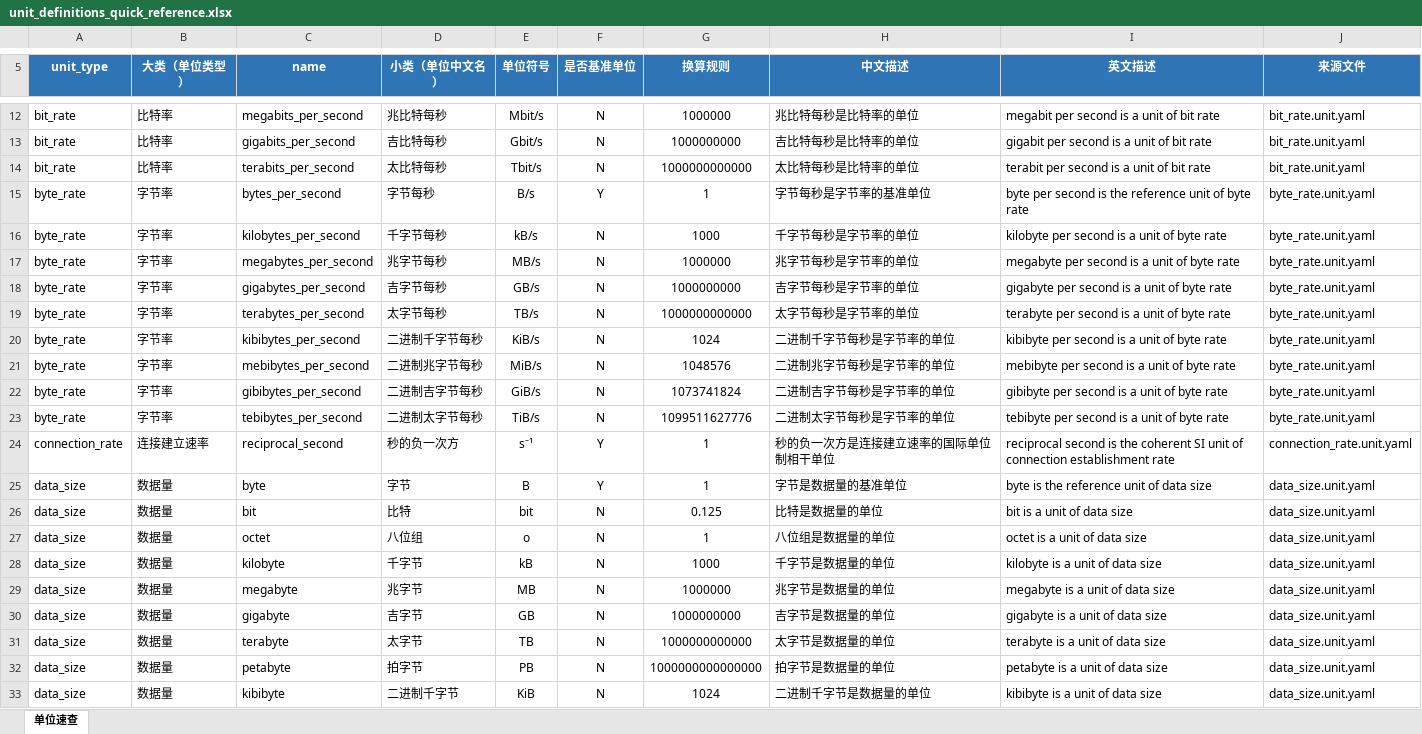
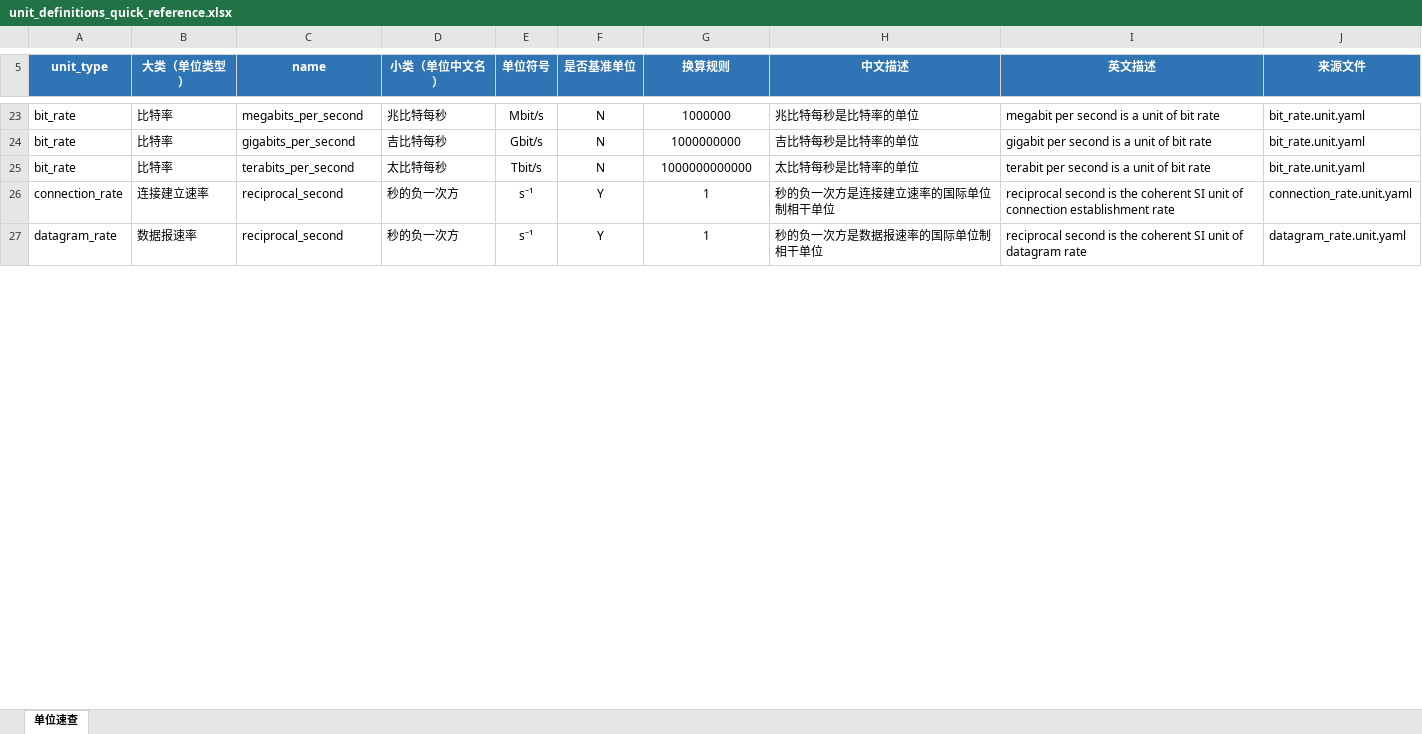
Before and after one commit to F-Rockman/other_files, an Excel workbook: unit_definitions/unit_definitions_quick_reference.xlsx, sheet 单位速查, drawn as a sheet; only a part is shown, gaps mark what is left out; the shorter side is filled out with more unchanged rows; values as stored, in another font and other column widths than the file's, no borders; conditional formats and table styles not drawn; removed rows and columns are numbered as before the commit, all else as after; the diff covers the shown part only; the diff names each change by its address in the sheet, - before the commit and + after, or states it on an @@ line.

Commit message:
Split decimal and binary data units

```diff
--- a/unit_definitions/unit_definitions_quick_reference.xlsx (sheet 单位速查)
+++ b/unit_definitions/unit_definitions_quick_reference.xlsx (sheet 单位速查)
-row 15: byte_rate | 字节率 | bytes_per_second | 字节每秒 | B/s | Y | 1 | 字节每秒是字节率的基准单位 | byte per second is the reference unit of byte rate | byte_rate.unit.yaml
-row 16: byte_rate | 字节率 | kilobytes_per_second | 千字节每秒 | kB/s | N | 1000 | 千字节每秒是字节率的单位 | kilobyte per second is a unit of byte rate | byte_rate.unit.yaml
-row 17: byte_rate | 字节率 | megabytes_per_second | 兆字节每秒 | MB/s | N | 1000000 | 兆字节每秒是字节率的单位 | megabyte per second is a unit of byte rate | byte_rate.unit.yaml
-row 18: byte_rate | 字节率 | gigabytes_per_second | 吉字节每秒 | GB/s | N | 1000000000 | 吉字节每秒是字节率的单位 | gigabyte per second is a unit of byte rate | byte_rate.unit.yaml
-row 19: byte_rate | 字节率 | terabytes_per_second | 太字节每秒 | TB/s | N | 1000000000000 | 太字节每秒是字节率的单位 | terabyte per second is a unit of byte rate | byte_rate.unit.yaml
-row 20: byte_rate | 字节率 | kibibytes_per_second | 二进制千字节每秒 | KiB/s | N | 1024 | 二进制千字节每秒是字节率的单位 | kibibyte per second is a unit of byte rate | byte_rate.unit.yaml
-row 21: byte_rate | 字节率 | mebibytes_per_second | 二进制兆字节每秒 | MiB/s | N | 1048576 | 二进制兆字节每秒是字节率的单位 | mebibyte per second is a unit of byte rate | byte_rate.unit.yaml
-row 22: byte_rate | 字节率 | gibibytes_per_second | 二进制吉字节每秒 | GiB/s | N | 1073741824 | 二进制吉字节每秒是字节率的单位 | gibibyte per second is a unit of byte rate | byte_rate.unit.yaml
-row 23: byte_rate | 字节率 | tebibytes_per_second | 二进制太字节每秒 | TiB/s | N | 1099511627776 | 二进制太字节每秒是字节率的单位 | tebibyte per second is a unit of byte rate | byte_rate.unit.yaml
-row 25: data_size | 数据量 | byte | 字节 | B | Y | 1 | 字节是数据量的基准单位 | byte is the reference unit of data size | data_size.unit.yaml
-row 26: data_size | 数据量 | bit | 比特 | bit | N | 0.125 | 比特是数据量的单位 | bit is a unit of data size | data_size.unit.yaml
-row 27: data_size | 数据量 | octet | 八位组 | o | N | 1 | 八位组是数据量的单位 | octet is a unit of data size | data_size.unit.yaml
-row 28: data_size | 数据量 | kilobyte | 千字节 | kB | N | 1000 | 千字节是数据量的单位 | kilobyte is a unit of data size | data_size.unit.yaml
-row 29: data_size | 数据量 | megabyte | 兆字节 | MB | N | 1000000 | 兆字节是数据量的单位 | megabyte is a unit of data size | data_size.unit.yaml
-row 30: data_size | 数据量 | gigabyte | 吉字节 | GB | N | 1000000000 | 吉字节是数据量的单位 | gigabyte is a unit of data size | data_size.unit.yaml
-row 31: data_size | 数据量 | terabyte | 太字节 | TB | N | 1000000000000 | 太字节是数据量的单位 | terabyte is a unit of data size | data_size.unit.yaml
-row 32: data_size | 数据量 | petabyte | 拍字节 | PB | N | 1000000000000000 | 拍字节是数据量的单位 | petabyte is a unit of data size | data_size.unit.yaml
-row 33: data_size | 数据量 | kibibyte | 二进制千字节 | KiB | N | 1024 | 二进制千字节是数据量的单位 | kibibyte is a unit of data size | data_size.unit.yaml
```
Also changed, not shown: 24 added rows, 4 removed rows and 2 edited cells elsewhere in this sheet, 7 other files.
